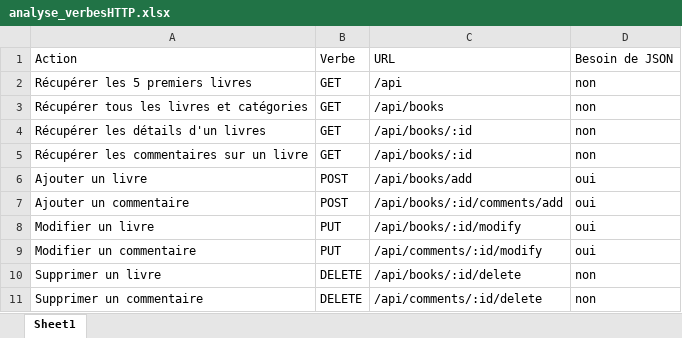
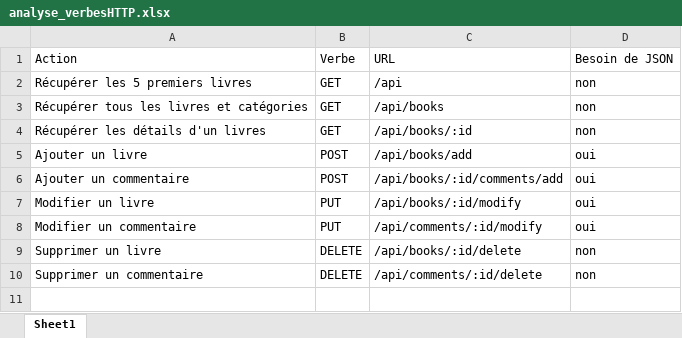
Before and after one commit to Jonathan150408/P_Web_294-Passion_lecture-Vue.js, an Excel workbook: doc/analyse_verbesHTTP.xlsx, sheet Sheet1, drawn as a sheet; values as stored, in another font and other column widths than the file's, no borders; table styles not drawn; the diff names each change by its address in the sheet, - before the commit and + after, or states it on an @@ line.

Commit message:
doc(excels) : retouches

```diff
--- a/doc/analyse_verbesHTTP.xlsx (sheet Sheet1)
+++ b/doc/analyse_verbesHTTP.xlsx (sheet Sheet1)
-row 5: Récupérer les commentaires sur un livre | GET | /api/books/:id | non
```
Also changed, not shown: doc/T294-planif-NeoJonathan.xlsx.
